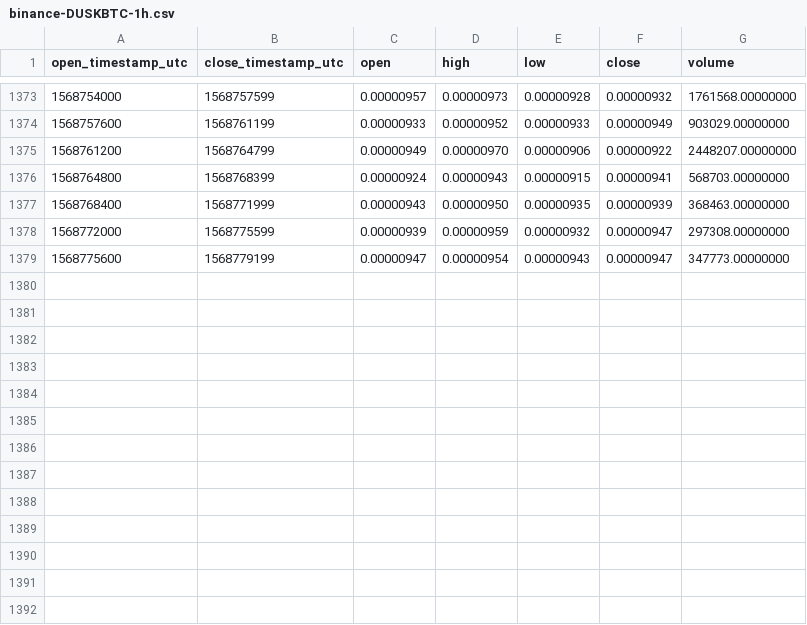
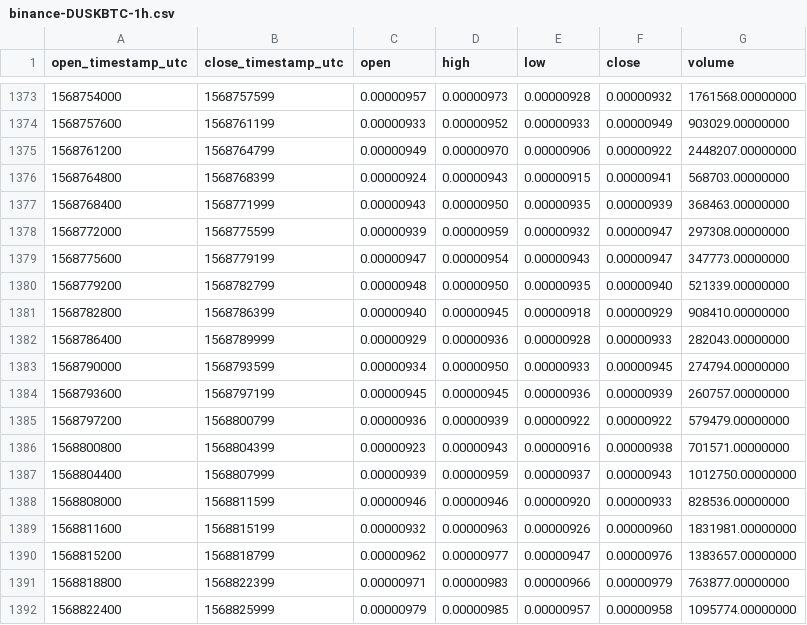
Before and after one commit to cryptobigbro/binance-DUSKBTC, a CSV file: binance-DUSKBTC-1h.csv, drawn as a sheet; only a part is shown, gaps mark what is left out.

Commit message:
Update OHLCV data.

```diff
--- a/binance-DUSKBTC-1h.csv
+++ b/binance-DUSKBTC-1h.csv
@@ -1379 +1379,14 @@ open_timestamp_utc,close_timestamp_utc,open,high,low,close,volume
 1568775600,1568779199,0.00000947,0.00000954,0.00000943,0.00000947,347773.00000000
+1568779200,1568782799,0.00000948,0.00000950,0.00000935,0.00000940,521339.00000000
+1568782800,1568786399,0.00000940,0.00000945,0.00000918,0.00000929,908410.00000000
+1568786400,1568789999,0.00000929,0.00000936,0.00000928,0.00000933,282043.00000000
+1568790000,1568793599,0.00000934,0.00000950,0.00000933,0.00000945,274794.00000000
+1568793600,1568797199,0.00000945,0.00000945,0.00000936,0.00000939,260757.00000000
+1568797200,1568800799,0.00000936,0.00000939,0.00000922,0.00000922,579479.00000000
+1568800800,1568804399,0.00000923,0.00000943,0.00000916,0.00000938,701571.00000000
+1568804400,1568807999,0.00000939,0.00000959,0.00000937,0.00000943,1012750.00000000
+1568808000,1568811599,0.00000946,0.00000946,0.00000920,0.00000933,828536.00000000
+1568811600,1568815199,0.00000932,0.00000963,0.00000926,0.00000960,1831981.00000000
+1568815200,1568818799,0.00000962,0.00000977,0.00000947,0.00000976,1383657.00000000
+1568818800,1568822399,0.00000971,0.00000983,0.00000966,0.00000979,763877.00000000
+1568822400,1568825999,0.00000979,0.00000985,0.00000957,0.00000958,1095774.00000000
```
